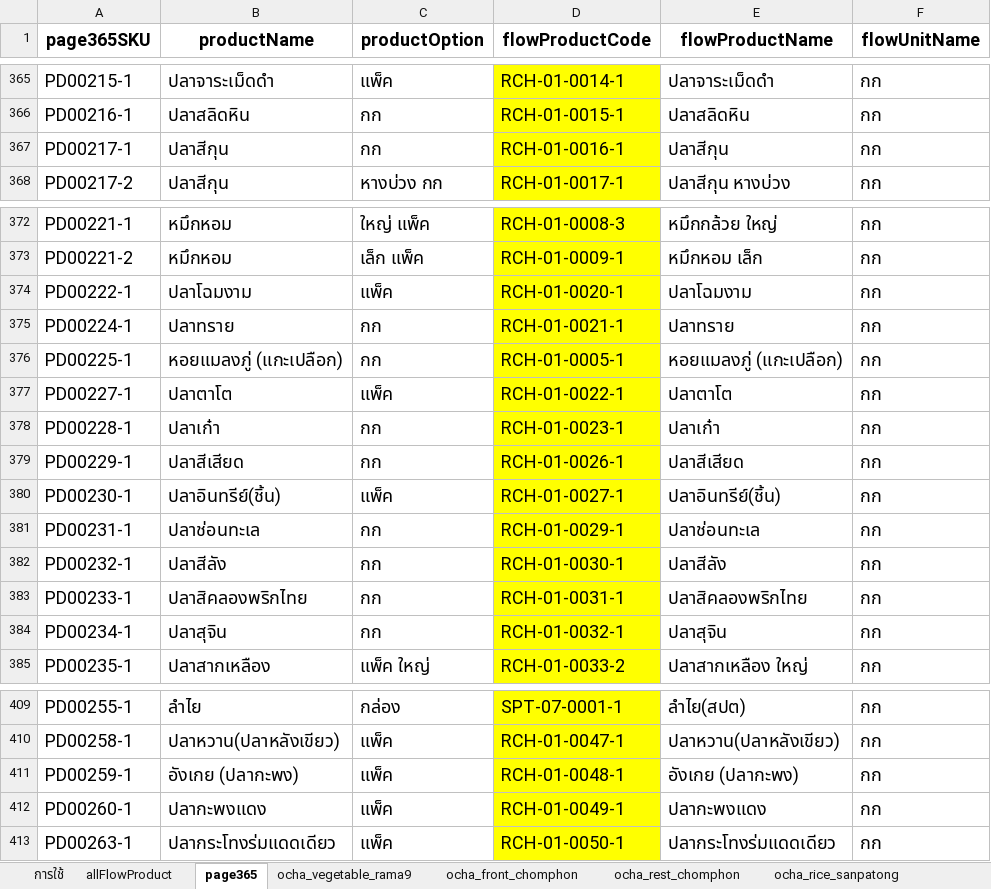
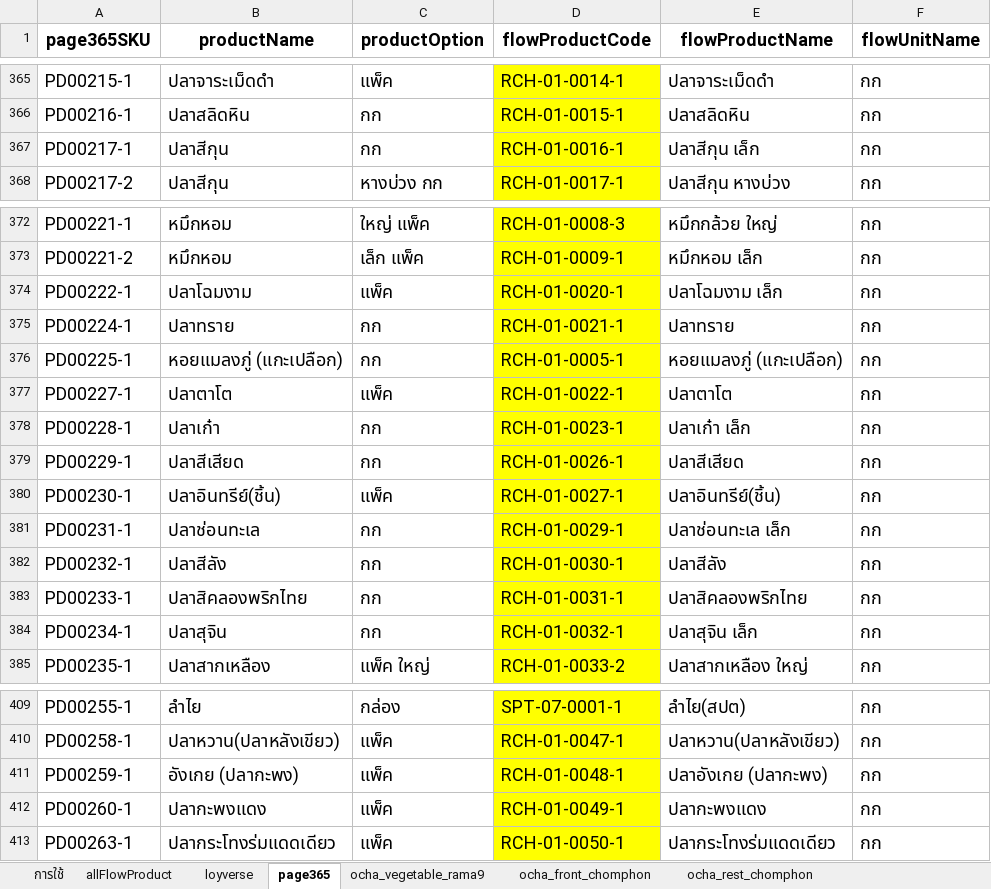
Before and after one commit to yothinn/thamFlowAcc, an Excel workbook: product.xlsx, sheet page365, drawn as a sheet; only a part is shown, gaps mark what is left out; values as stored, in another font and other column widths than the file's, no borders; conditional formats and table styles not drawn; the diff names each change by its address in the sheet, - before the commit and + after, or states it on an @@ line.

```diff
--- a/product.xlsx (sheet page365)
+++ b/product.xlsx (sheet page365)
+sheet tab: loyverse
-E367 (flowProductName): ปลาสีกุน
+E367 (flowProductName): ปลาสีกุน เล็ก
-E374 (flowProductName): ปลาโฉมงาม
+E374 (flowProductName): ปลาโฉมงาม เล็ก
-E378 (flowProductName): ปลาเก๋า
+E378 (flowProductName): ปลาเก๋า เล็ก
-E381 (flowProductName): ปลาช่อนทะเล
+E381 (flowProductName): ปลาช่อนทะเล เล็ก
-E384 (flowProductName): ปลาสุจิน
+E384 (flowProductName): ปลาสุจิน เล็ก
-E411 (flowProductName): อังเกย (ปลากะพง)
+E411 (flowProductName): ปลาอังเกย (ปลากะพง)
```
Also changed, not shown: sheet allFlowProduct, sheet ocha_rest_chomphon, sheet ocha_vegetable_rama9, sheet ocha_front_chomphon, other sheet tabs, hidden cells, 9 other files.
